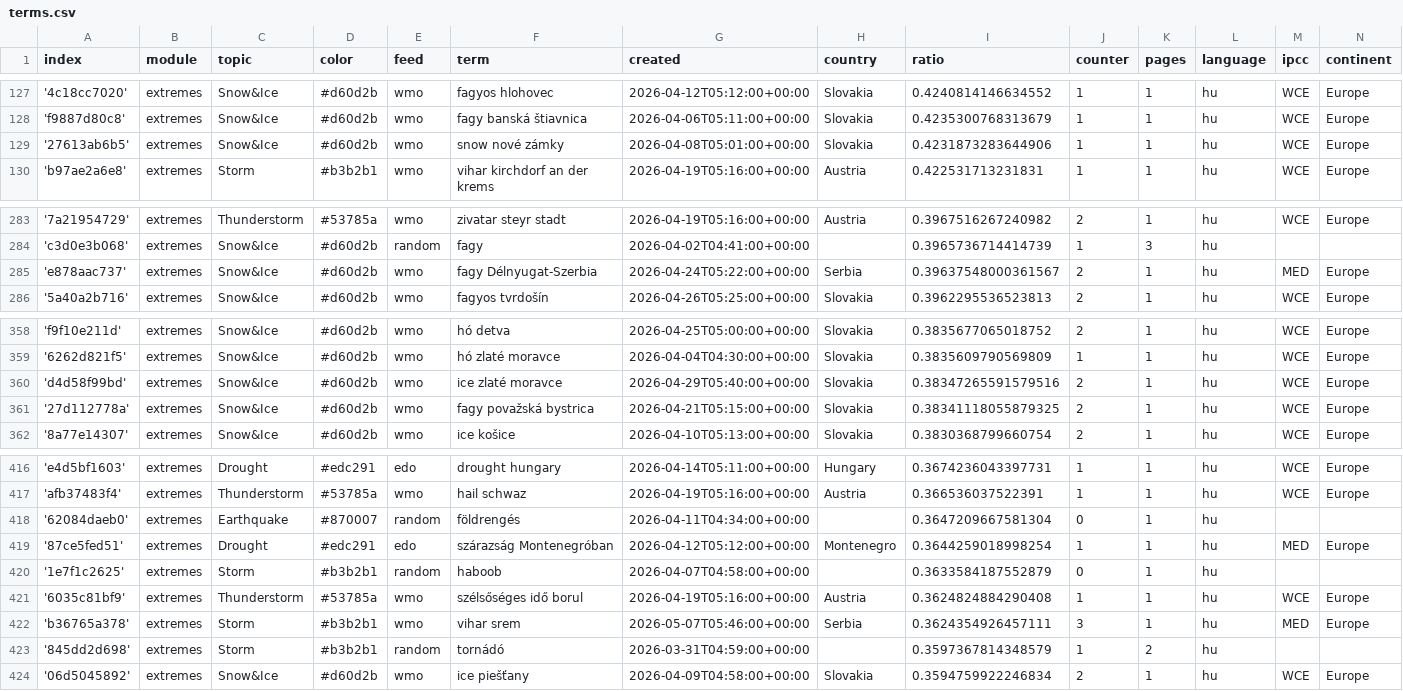
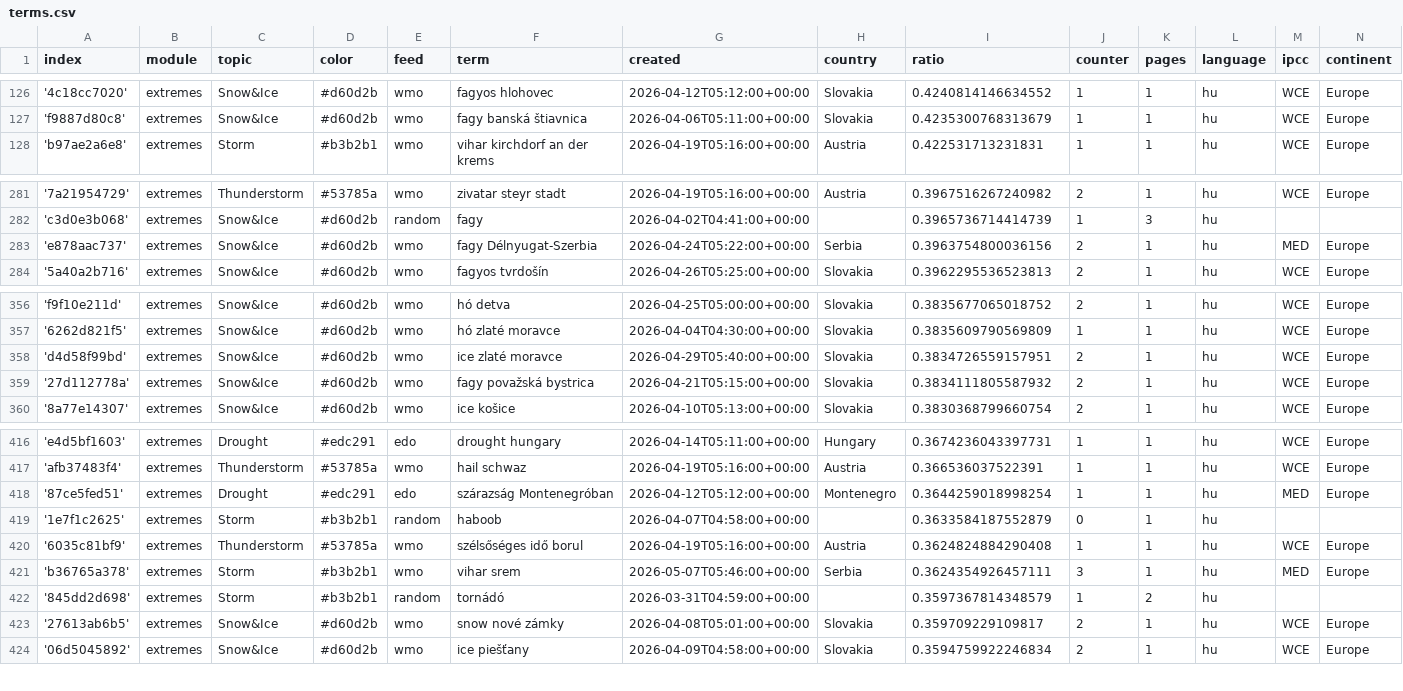
Before and after one commit to jens-news/hungarianExtremes, a CSV file: terms.csv, drawn as a sheet; only a part is shown, gaps mark what is left out; the diff covers the shown part only.

```diff
--- a/terms.csv
+++ b/terms.csv
@@ -128,3 +127,2 @@ index,module,topic,color,feed,term,created,country,ratio,counter,pages,language,
 'f9887d80c8',extremes,Snow&Ice,#d60d2b,wmo,fagy banská štiavnica,2026-04-06T05:11:00+00:00,Slovakia,0.4235300768313679,1,1,hu,WCE,Europe
-'27613ab6b5',extremes,Snow&Ice,#d60d2b,wmo,snow nové zámky,2026-04-08T05:01:00+00:00,Slovakia,0.4231873283644906,1,1,hu,WCE,Europe
 'b97ae2a6e8',extremes,Storm,#b3b2b1,wmo,vihar kirchdorf an der krems,2026-04-19T05:16:00+00:00,Austria,0.422531713231831,1,1,hu,WCE,Europe
@@ -284,3 +282,3 @@ index,module,topic,color,feed,term,created,country,ratio,counter,pages,language,
 'c3d0e3b068',extremes,Snow&Ice,#d60d2b,random,fagy,2026-04-02T04:41:00+00:00,,0.3965736714414739,1,3,hu,,
-'e878aac737',extremes,Snow&Ice,#d60d2b,wmo,fagy Délnyugat-Szerbia,2026-04-24T05:22:00+00:00,Serbia,0.39637548000361567,2,1,hu,MED,Europe
+'e878aac737',extremes,Snow&Ice,#d60d2b,wmo,fagy Délnyugat-Szerbia,2026-04-24T05:22:00+00:00,Serbia,0.3963754800036156,2,1,hu,MED,Europe
 '5a40a2b716',extremes,Snow&Ice,#d60d2b,wmo,fagyos tvrdošín,2026-04-26T05:25:00+00:00,Slovakia,0.3962295536523813,2,1,hu,WCE,Europe
@@ -359,4 +357,4 @@ index,module,topic,color,feed,term,created,country,ratio,counter,pages,language,
 '6262d821f5',extremes,Snow&Ice,#d60d2b,wmo,hó zlaté moravce,2026-04-04T04:30:00+00:00,Slovakia,0.3835609790569809,1,1,hu,WCE,Europe
-'d4d58f99bd',extremes,Snow&Ice,#d60d2b,wmo,ice zlaté moravce,2026-04-29T05:40:00+00:00,Slovakia,0.38347265591579516,2,1,hu,WCE,Europe
-'27d112778a',extremes,Snow&Ice,#d60d2b,wmo,fagy považská bystrica,2026-04-21T05:15:00+00:00,Slovakia,0.38341118055879325,2,1,hu,WCE,Europe
+'d4d58f99bd',extremes,Snow&Ice,#d60d2b,wmo,ice zlaté moravce,2026-04-29T05:40:00+00:00,Slovakia,0.3834726559157951,2,1,hu,WCE,Europe
+'27d112778a',extremes,Snow&Ice,#d60d2b,wmo,fagy považská bystrica,2026-04-21T05:15:00+00:00,Slovakia,0.3834111805587932,2,1,hu,WCE,Europe
 '8a77e14307',extremes,Snow&Ice,#d60d2b,wmo,ice košice,2026-04-10T05:13:00+00:00,Slovakia,0.3830368799660754,2,1,hu,WCE,Europe
@@ -417,3 +417,2 @@ index,module,topic,color,feed,term,created,country,ratio,counter,pages,language,
 'afb37483f4',extremes,Thunderstorm,#53785a,wmo,hail schwaz,2026-04-19T05:16:00+00:00,Austria,0.366536037522391,1,1,hu,WCE,Europe
-'62084daeb0',extremes,Earthquake,#870007,random,földrengés,2026-04-11T04:34:00+00:00,,0.3647209667581304,0,1,hu,,
 '87ce5fed51',extremes,Drought,#edc291,edo,szárazság Montenegróban,2026-04-12T05:12:00+00:00,Montenegro,0.3644259018998254,1,1,hu,MED,Europe
@@ -423,2 +422,3 @@ index,module,topic,color,feed,term,created,country,ratio,counter,pages,language,
 '845dd2d698',extremes,Storm,#b3b2b1,random,tornádó,2026-03-31T04:59:00+00:00,,0.3597367814348579,1,2,hu,,
+'27613ab6b5',extremes,Snow&Ice,#d60d2b,wmo,snow nové zámky,2026-04-08T05:01:00+00:00,Slovakia,0.359709229109817,2,1,hu,WCE,Europe
 '06d5045892',extremes,Snow&Ice,#d60d2b,wmo,ice piešťany,2026-04-09T04:58:00+00:00,Slovakia,0.3594759922246834,2,1,hu,WCE,Europe
```
Also changed, not shown: 3 added rows, 2 removed rows and 5 edited cells elsewhere in this file, cxsv/news_2026_05.csv, 1 other file.
